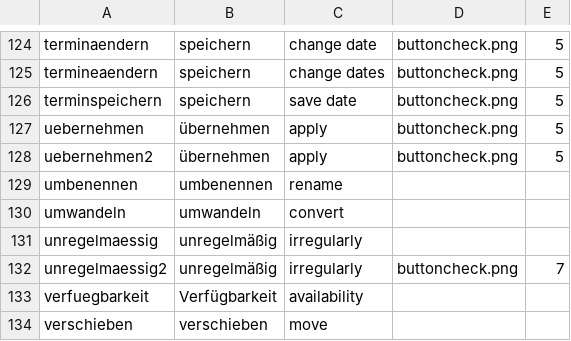
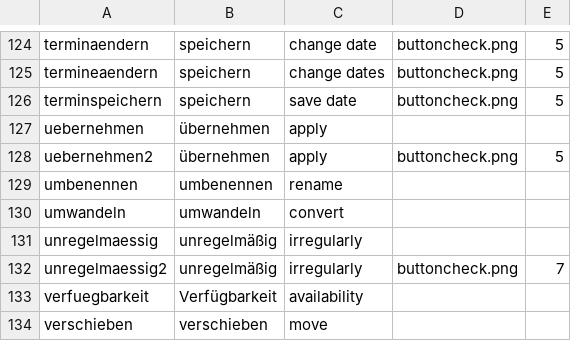
Before and after one commit to tleilax/studip-trunk, a CSV file: tools/buttonfactory/buttonlabels.csv, drawn as a sheet; only a part is shown, gaps mark what is left out.

Commit message:
correcting button, refs BIEST00282

```diff
--- a/tools/buttonfactory/buttonlabels.csv
+++ b/tools/buttonfactory/buttonlabels.csv
@@ -126,3 +126,3 @@ termineaendern;speichern;change dates;buttoncheck.png;5
 terminspeichern;speichern;save date;buttoncheck.png;5
-uebernehmen;übernehmen;apply;buttoncheck.png;5
+uebernehmen;übernehmen;apply;;
 uebernehmen2;übernehmen;apply;buttoncheck.png;5
```
Also changed, not shown: 2 other files.
